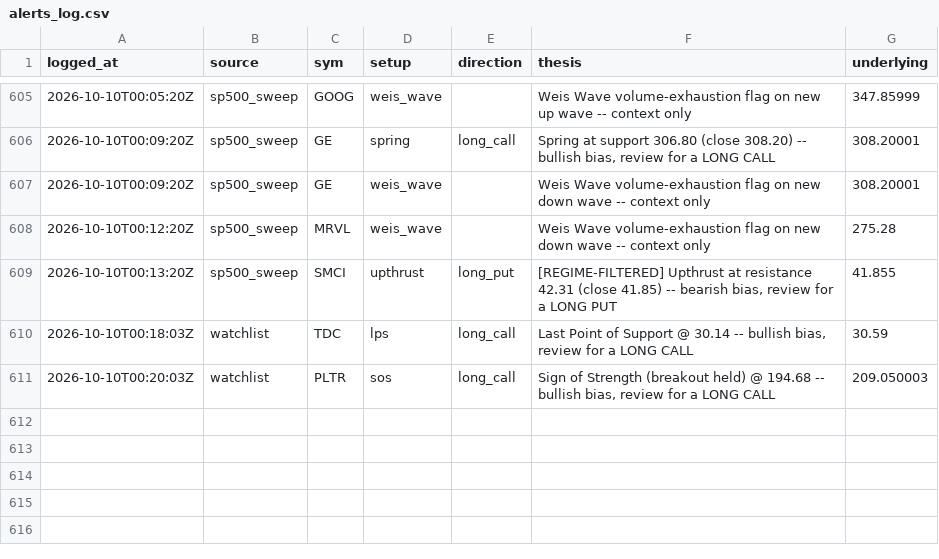
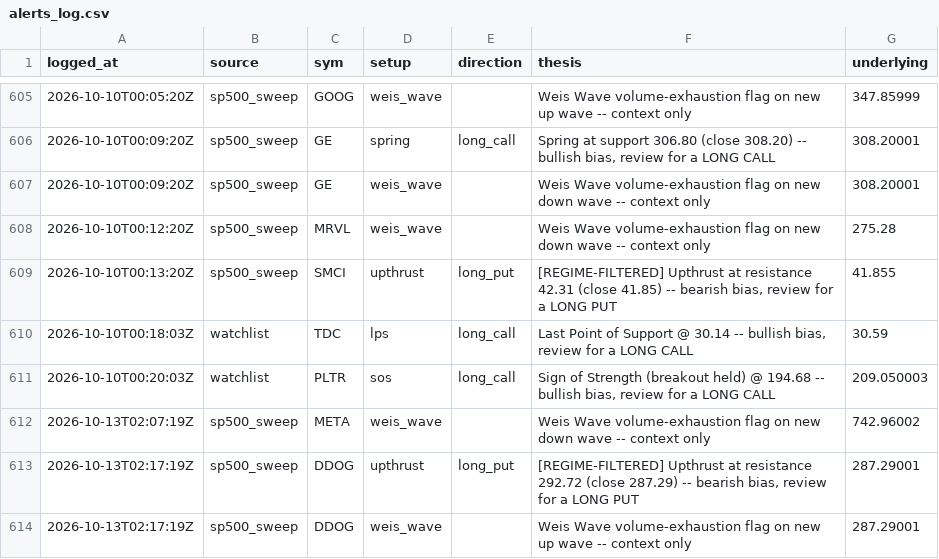
Before and after one commit to phani4393/wyckoff-scanner-ci, a CSV file: data/alerts_log.csv, drawn as a sheet; only a part is shown, gaps mark what is left out; the diff names each change by its address in the sheet, - before the commit and + after, or states it on an @@ line.

```diff
--- a/data/alerts_log.csv
+++ b/data/alerts_log.csv
+row 612: 2026-10-13T02:07:19Z | sp500_sweep | META | weis_wave |  | Weis Wave volume-exhaustion flag on new down wave -- context only | 742.96002
+row 613: 2026-10-13T02:17:19Z | sp500_sweep | DDOG | upthrust | long_put | [REGIME-FILTERED] Upthrust at resistance 292.72 (close 287.29) -- bearish bias, review for a LONG PUT | 287.29001
+row 614: 2026-10-13T02:17:19Z | sp500_sweep | DDOG | weis_wave |  | Weis Wave volume-exhaustion flag on new up wave -- context only | 287.29001
```
